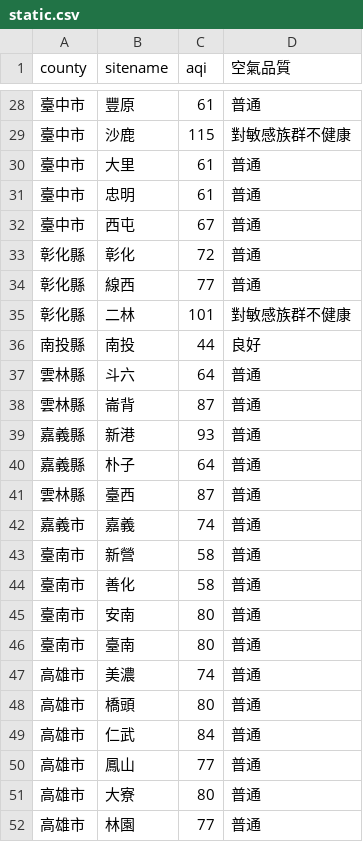
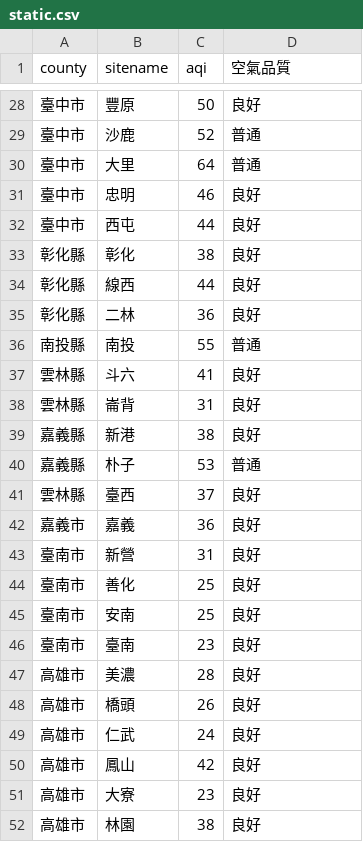
Before and after one commit to sakiii000/opensource-mid, a CSV file: static.csv, drawn as a sheet; only a part is shown, gaps mark what is left out; the diff covers the shown part only.

```diff
--- a/static.csv
+++ b/static.csv
@@ -28,25 +28,25 @@
-臺中市,豐原,61,普通
-臺中市,沙鹿,115,對敏感族群不健康
-臺中市,大里,61,普通
-臺中市,忠明,61,普通
-臺中市,西屯,67,普通
-彰化縣,彰化,72,普通
-彰化縣,線西,77,普通
-彰化縣,二林,101,對敏感族群不健康
-南投縣,南投,44,良好
-雲林縣,斗六,64,普通
-雲林縣,崙背,87,普通
-嘉義縣,新港,93,普通
-嘉義縣,朴子,64,普通
-雲林縣,臺西,87,普通
-嘉義市,嘉義,74,普通
-臺南市,新營,58,普通
-臺南市,善化,58,普通
-臺南市,安南,80,普通
-臺南市,臺南,80,普通
-高雄市,美濃,74,普通
-高雄市,橋頭,80,普通
-高雄市,仁武,84,普通
-高雄市,鳳山,77,普通
-高雄市,大寮,80,普通
-高雄市,林園,77,普通
+臺中市,豐原,50,良好
+臺中市,沙鹿,52,普通
+臺中市,大里,64,普通
+臺中市,忠明,46,良好
+臺中市,西屯,44,良好
+彰化縣,彰化,38,良好
+彰化縣,線西,44,良好
+彰化縣,二林,36,良好
+南投縣,南投,55,普通
+雲林縣,斗六,41,良好
+雲林縣,崙背,31,良好
+嘉義縣,新港,38,良好
+嘉義縣,朴子,53,普通
+雲林縣,臺西,37,良好
+嘉義市,嘉義,36,良好
+臺南市,新營,31,良好
+臺南市,善化,25,良好
+臺南市,安南,25,良好
+臺南市,臺南,23,良好
+高雄市,美濃,28,良好
+高雄市,橋頭,26,良好
+高雄市,仁武,24,良好
+高雄市,鳳山,42,良好
+高雄市,大寮,23,良好
+高雄市,林園,38,良好
```
Also changed, not shown: 93 edited cells elsewhere in this file.
